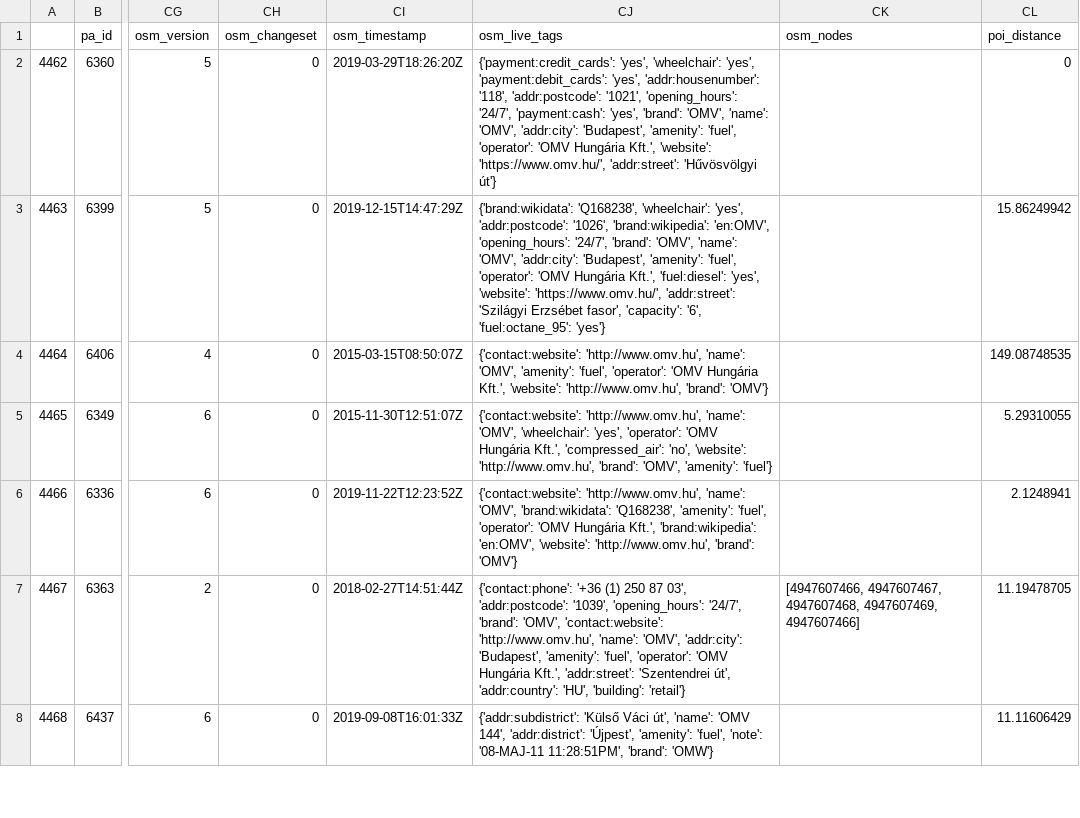
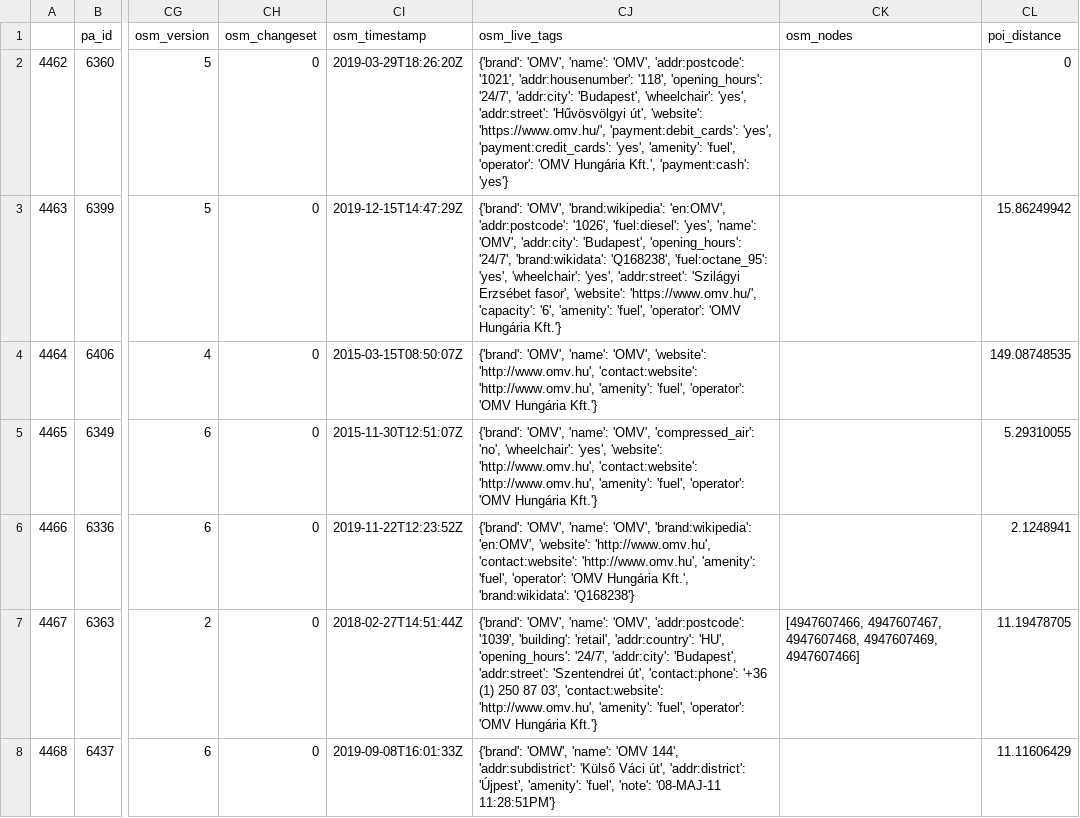
Before and after one commit to KAMI911/osm-import-request, a CSV file: hu_omv/poi_address_merge_huomvfu.csv, drawn as a sheet; only a part is shown, gaps mark what is left out; the diff covers the shown part only; the diff names each change by its address in the sheet, - before the commit and + after, or states it on an @@ line.

```diff
--- a/hu_omv/poi_address_merge_huomvfu.csv
+++ b/hu_omv/poi_address_merge_huomvfu.csv
-CJ2 (osm_live_tags): {'payment:credit_cards': 'yes', 'wheelchair': 'yes', 'payment:debit_cards': 'yes', 'addr:housenumber': '118', 'addr:postcode': '1021', 'opening_hours': '24/7', 'payment:cash': 'yes', 'brand': 'OMV', 'name': 'OMV', 'addr:city': 'Budapest', 'amenity': 'fuel', 'operator': 'OMV Hungária Kft.', 'website': 'https://www.omv.hu/', 'addr:street': 'Hűvösvölgyi út'}
+CJ2 (osm_live_tags): {'brand': 'OMV', 'name': 'OMV', 'addr:postcode': '1021', 'addr:housenumber': '118', 'opening_hours': '24/7', 'addr:city': 'Budapest', 'wheelchair': 'yes', 'addr:street': 'Hűvösvölgyi út', 'website': 'https://www.omv.hu/', 'payment:debit_cards': 'yes', 'payment:credit_cards': 'yes', 'amenity': 'fuel', 'operator': 'OMV Hungária Kft.', 'payment:cash': 'yes'}
-CJ3 (osm_live_tags): {'brand:wikidata': 'Q168238', 'wheelchair': 'yes', 'addr:postcode': '1026', 'brand:wikipedia': 'en:OMV', 'opening_hours': '24/7', 'brand': 'OMV', 'name': 'OMV', 'addr:city': 'Budapest', 'amenity': 'fuel', 'operator': 'OMV Hungária Kft.', 'fuel:diesel': 'yes', 'website': 'https://www.omv.hu/', 'addr:street': 'Szilágyi Erzsébet fasor', 'capacity': '6', 'fuel:octane_95': 'yes'}
+CJ3 (osm_live_tags): {'brand': 'OMV', 'brand:wikipedia': 'en:OMV', 'addr:postcode': '1026', 'fuel:diesel': 'yes', 'name': 'OMV', 'addr:city': 'Budapest', 'opening_hours': '24/7', 'brand:wikidata': 'Q168238', 'fuel:octane_95': 'yes', 'wheelchair': 'yes', 'addr:street': 'Szilágyi Erzsébet fasor', 'website': 'https://www.omv.hu/', 'capacity': '6', 'amenity': 'fuel', 'operator': 'OMV Hungária Kft.'}
-CJ4 (osm_live_tags): {'contact:website': 'http://www.omv.hu', 'name': 'OMV', 'amenity': 'fuel', 'operator': 'OMV Hungária Kft.', 'website': 'http://www.omv.hu', 'brand': 'OMV'}
+CJ4 (osm_live_tags): {'brand': 'OMV', 'name': 'OMV', 'website': 'http://www.omv.hu', 'contact:website': 'http://www.omv.hu', 'amenity': 'fuel', 'operator': 'OMV Hungária Kft.'}
-CJ5 (osm_live_tags): {'contact:website': 'http://www.omv.hu', 'name': 'OMV', 'wheelchair': 'yes', 'operator': 'OMV Hungária Kft.', 'compressed_air': 'no', 'website': 'http://www.omv.hu', 'brand': 'OMV', 'amenity': 'fuel'}
+CJ5 (osm_live_tags): {'brand': 'OMV', 'name': 'OMV', 'compressed_air': 'no', 'wheelchair': 'yes', 'website': 'http://www.omv.hu', 'contact:website': 'http://www.omv.hu', 'amenity': 'fuel', 'operator': 'OMV Hungária Kft.'}
-CJ6 (osm_live_tags): {'contact:website': 'http://www.omv.hu', 'name': 'OMV', 'brand:wikidata': 'Q168238', 'amenity': 'fuel', 'operator': 'OMV Hungária Kft.', 'brand:wikipedia': 'en:OMV', 'website': 'http://www.omv.hu', 'brand': 'OMV'}
+CJ6 (osm_live_tags): {'brand': 'OMV', 'name': 'OMV', 'brand:wikipedia': 'en:OMV', 'website': 'http://www.omv.hu', 'contact:website': 'http://www.omv.hu', 'amenity': 'fuel', 'operator': 'OMV Hungária Kft.', 'brand:wikidata': 'Q168238'}
-CJ7 (osm_live_tags): {'contact:phone': '+36 (1) 250 87 03', 'addr:postcode': '1039', 'opening_hours': '24/7', 'brand': 'OMV', 'contact:website': 'http://www.omv.hu', 'name': 'OMV', 'addr:city': 'Budapest', 'amenity': 'fuel', 'operator': 'OMV Hungária Kft.', 'addr:street': 'Szentendrei út', 'addr:country': 'HU', 'building': 'retail'}
+CJ7 (osm_live_tags): {'brand': 'OMV', 'name': 'OMV', 'addr:postcode': '1039', 'building': 'retail', 'addr:country': 'HU', 'opening_hours': '24/7', 'addr:city': 'Budapest', 'addr:street': 'Szentendrei út', 'contact:phone': '+36 (1) 250 87 03', 'contact:website': 'http://www.omv.hu', 'amenity': 'fuel', 'operator': 'OMV Hungária Kft.'}
-CJ8 (osm_live_tags): {'addr:subdistrict': 'Külső Váci út', 'name': 'OMV 144', 'addr:district': 'Újpest', 'amenity': 'fuel', 'note': '08-MAJ-11 11:28:51PM', 'brand': 'OMW'}
+CJ8 (osm_live_tags): {'brand': 'OMW', 'name': 'OMV 144', 'addr:subdistrict': 'Külső Váci út', 'addr:district': 'Újpest', 'amenity': 'fuel', 'note': '08-MAJ-11 11:28:51PM'}
```
Also changed, not shown: 176 edited cells elsewhere in this file, 1 other file.
